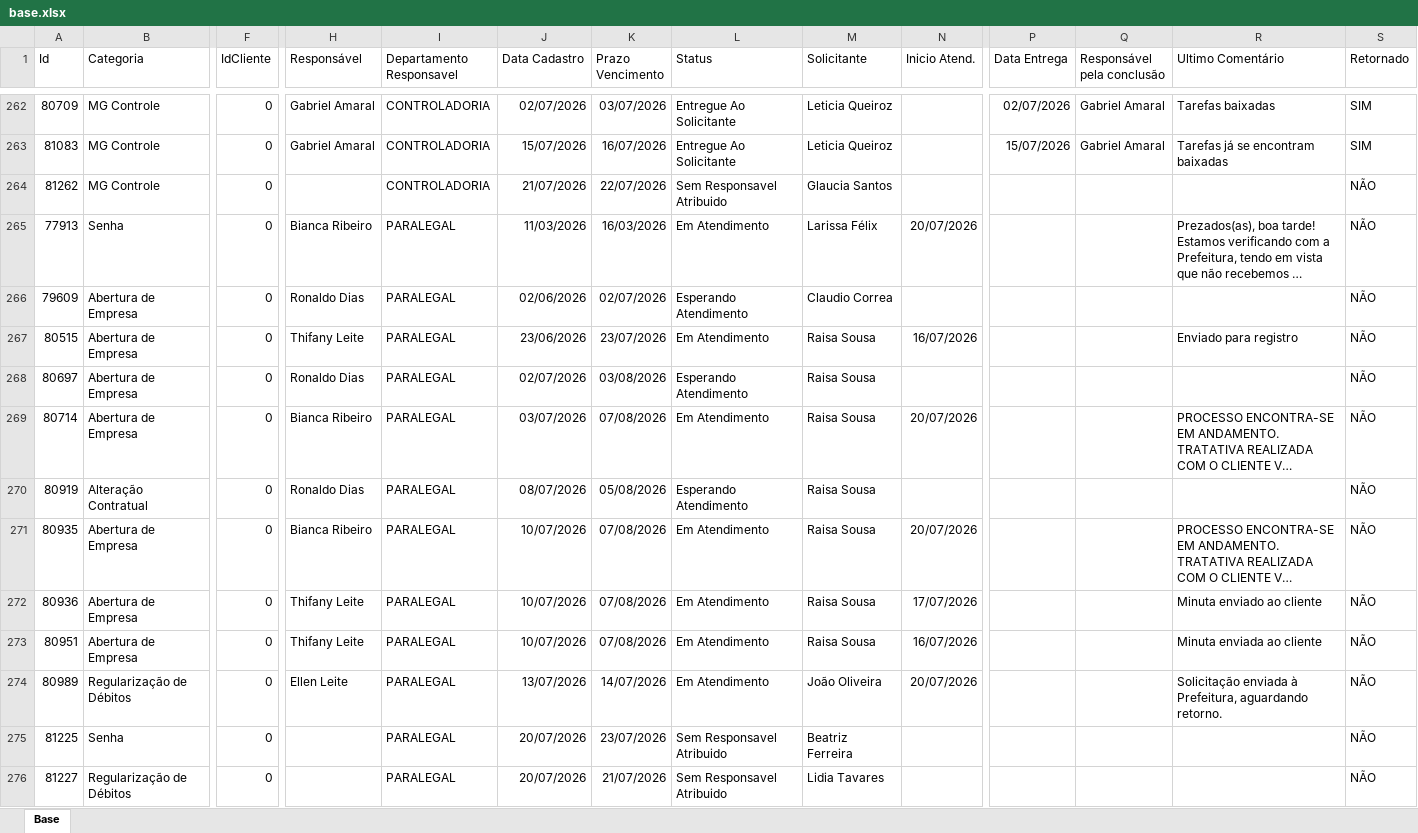
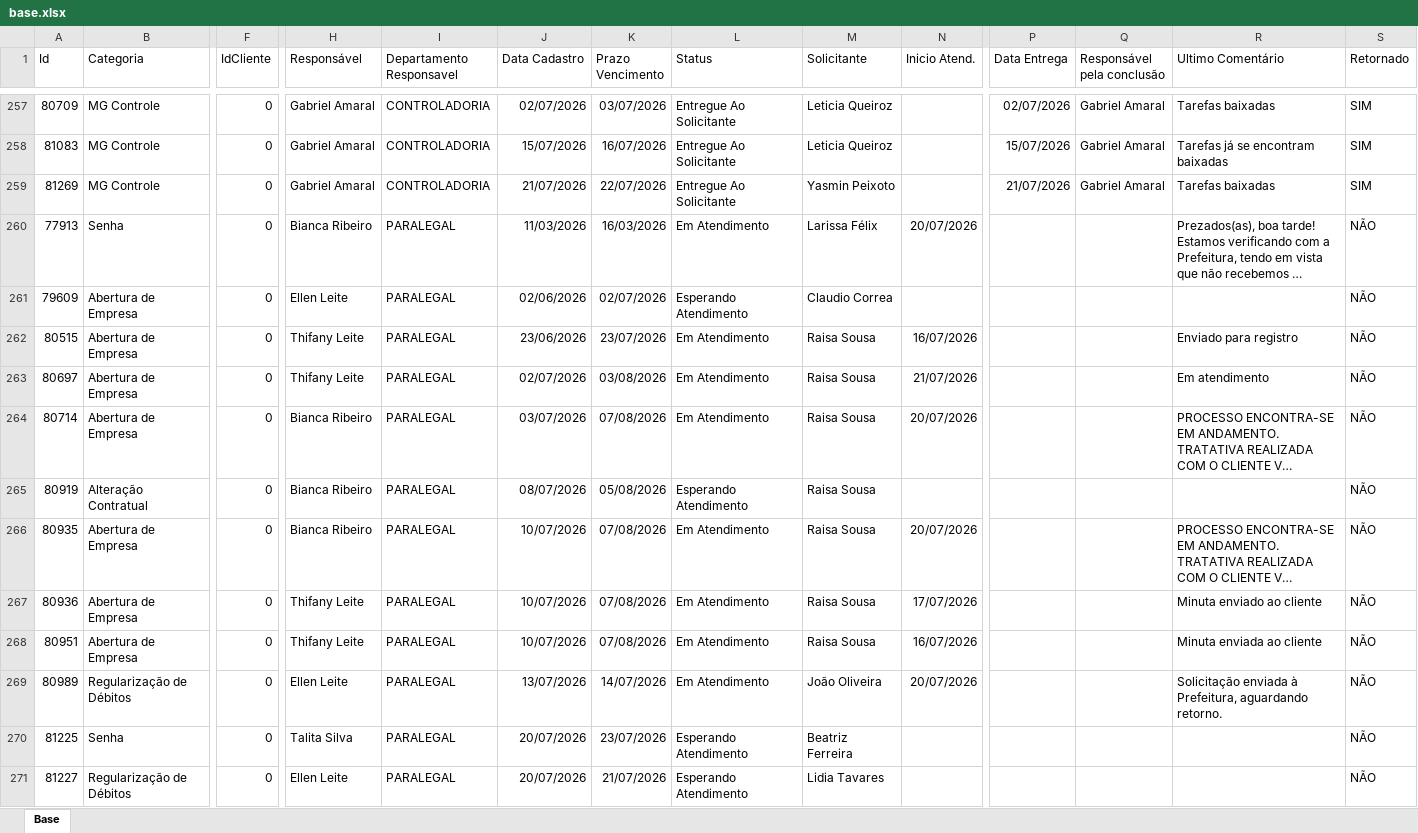
Before and after one commit to Controladoria-MG/Portal-dos-chamados, an Excel workbook: data/base.xlsx, sheet Base, drawn as a sheet; only a part is shown, gaps mark what is left out; long unchanged cells end in …; values as stored, in another font and other column widths than the file's, no borders; table styles not drawn; removed rows and columns are numbered as before the commit, all else as after; rows hold the shown columns only; the diff covers the shown part only; the diff names each change by its address in the sheet, - before the commit and + after, or states it on an @@ line.

Commit message:
data: atualização base chamados 21-07-26 1631

```diff
--- a/data/base.xlsx (sheet Base)
+++ b/data/base.xlsx (sheet Base)
-row 264: 81262 | MG Controle | 0 |  | CONTROLADORIA | 21/07/2026 | 22/07/2026 | Sem Responsavel Atribuido | Glaucia Santos |  |  |  |  | NÃO
+row 259: 81269 | MG Controle | 0 | Gabriel Amaral | CONTROLADORIA | 21/07/2026 | 22/07/2026 | Entregue Ao Solicitante | Yasmin Peixoto |  | 21/07/2026 | Gabriel Amaral | Tarefas baixadas | SIM
-H261 (Responsável): Ronaldo Dias
+H261 (Responsável): Ellen Leite
-H263 (Responsável): Ronaldo Dias
+H263 (Responsável): Thifany Leite
-L263 (Status): Esperando Atendimento
+L263 (Status): Em Atendimento
-N263 (Inicio Atend.): (empty)
+N263 (Inicio Atend.): 21/07/2026
-R263 (Ultimo Comentário): (empty)
+R263 (Ultimo Comentário): Em atendimento
-H265 (Responsável): Ronaldo Dias
+H265 (Responsável): Bianca Ribeiro
-H270 (Responsável): (empty)
+H270 (Responsável): Talita Silva
-L270:L271 (Status): Sem Responsavel Atribuido
+L270:L271 (Status): Esperando Atendimento
-H271 (Responsável): (empty)
+H271 (Responsável): Ellen Leite
```
Also changed, not shown: 1 added row, 5 removed rows and 32 edited cells elsewhere in this sheet, 10 other files.
